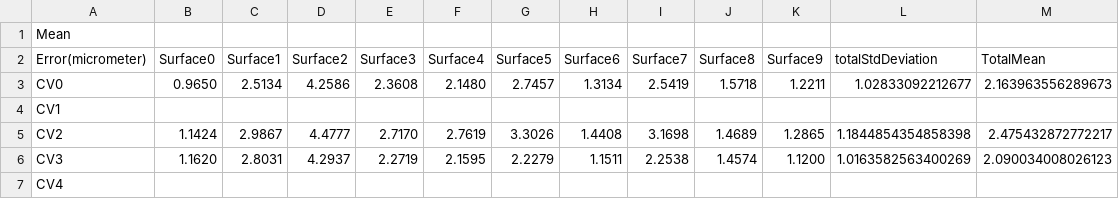
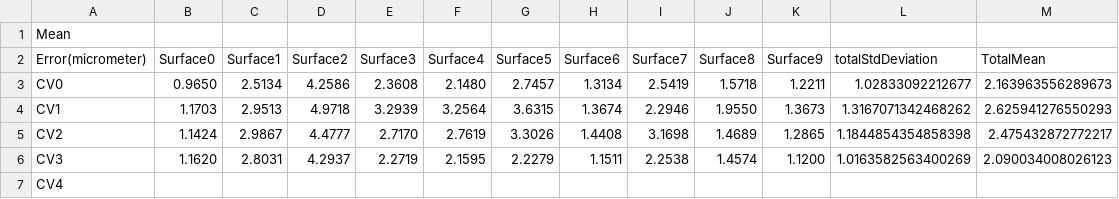
Before and after one commit to Hui-Xie/OvarianCancer, a CSV file: OCTMultiSurfaces/testConfig/expTongren_10Surfaces_allGoodBscans_20200512/expUnetTongren_10Surfaces_20200512_Analysis.csv, drawn as a sheet; only a part is shown; removed rows and columns are numbered as before the commit, all else as after; the diff names each change by its address in the sheet, - before the commit and + after, or states it on an @@ line.

Commit message:
fill CV1 experiment data

```diff
--- a/OCTMultiSurfaces/testConfig/expTongren_10Surfaces_allGoodBscans_20200512/expUnetTongren_10Surfaces_20200512_Analysis.csv
+++ b/OCTMultiSurfaces/testConfig/expTongren_10Surfaces_allGoodBscans_20200512/expUnetTongren_10Surfaces_20200512_Analysis.csv
-row 4: CV1
+row 4: CV1 | 1.1703 | 2.9513 | 4.9718 | 3.2939 | 3.2564 | 3.6315 | 1.3674 | 2.2946 | 1.9550 | 1.3673 | 1.3167071342468262 | 2.625941276550293
```
